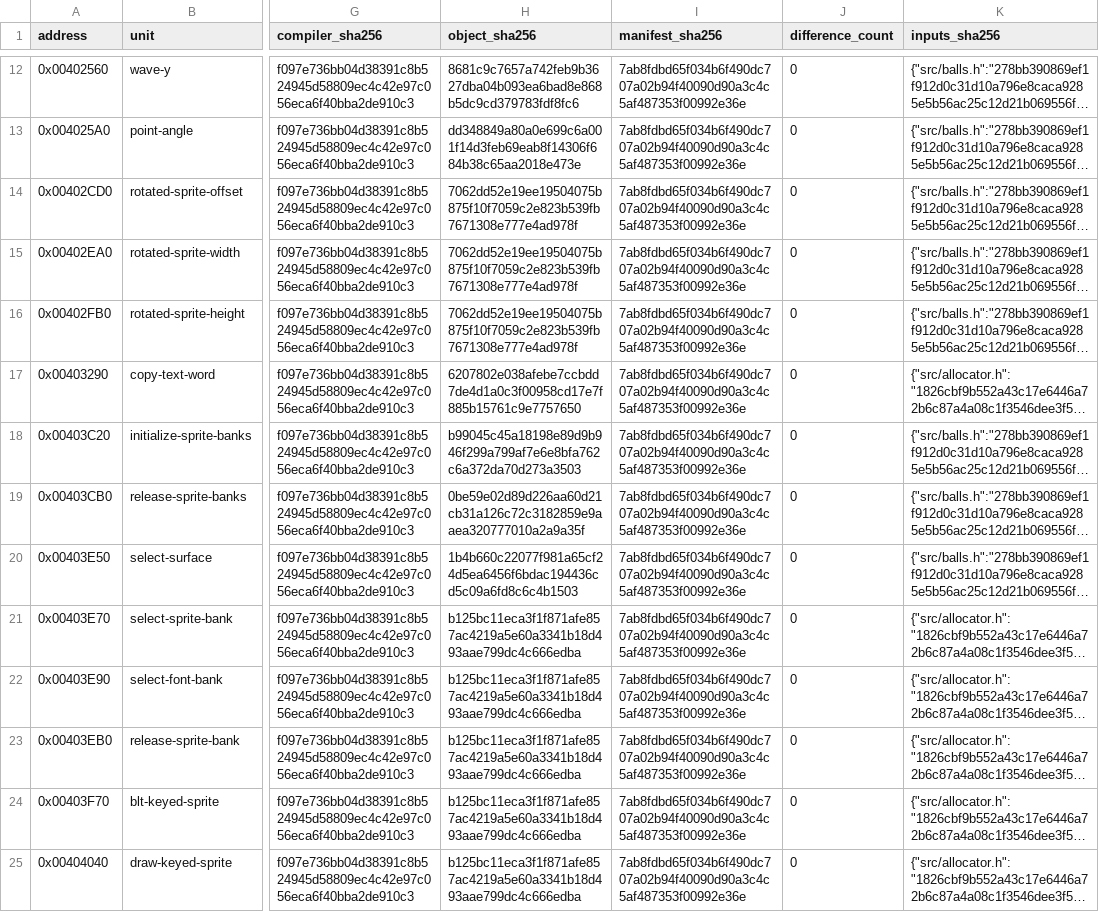
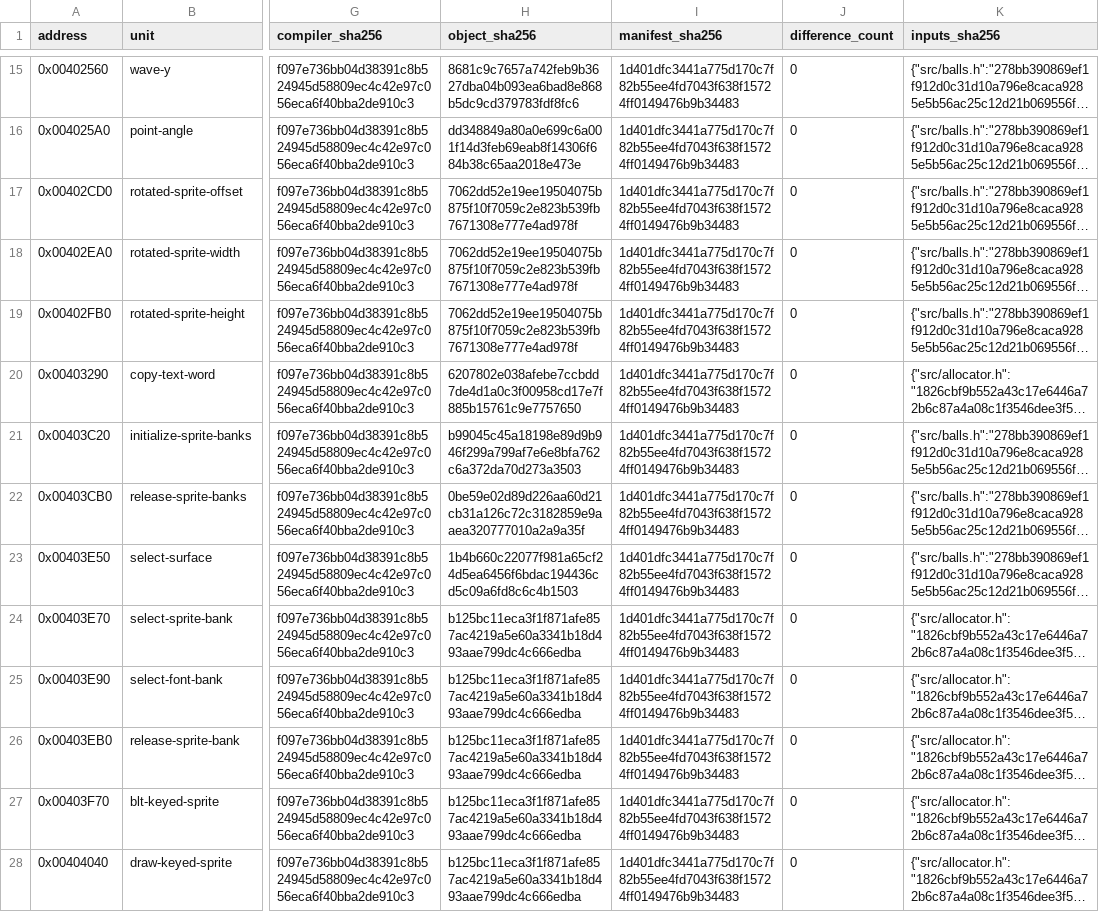
Before and after one commit to N0zoM1z0/dx-ball, a CSV file: config/matches.csv, drawn as a sheet; only a part is shown, gaps mark what is left out; long unchanged cells end in …; addresses are those after the commit; the diff covers the shown part only; the diff names each change by its address in the sheet, - before the commit and + after, or states it on an @@ line.

```diff
--- a/config/matches.csv
+++ b/config/matches.csv
-I15:I28 (manifest_sha256): 7ab8fdbd65f034b6f490dc707a02b94f40090d90a3c4c5af487353f00992e36e
+I15:I28 (manifest_sha256): 1d401dfc3441a775d170c7f82b55ee4fd7043f638f15724ff0149476b9b34483
```
Also changed, not shown: 3 added rows and 114 edited cells elsewhere in this file, config/functions.csv, config/implemented.csv, 8 other files.
